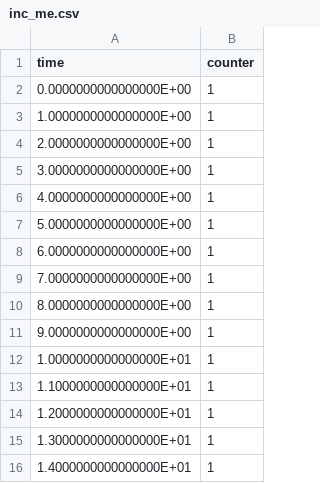
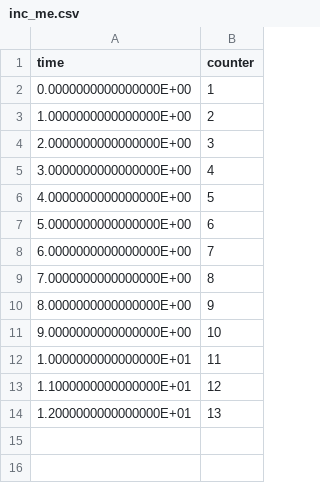
Before and after one commit to SciNim/fmu.nim, a CSV file: examples/inc/inc_me.csv, drawn as a sheet.

Commit message:
corrected

```diff
--- a/examples/inc/inc_me.csv
+++ b/examples/inc/inc_me.csv
@@ -2,15 +2,13 @@
 0.0000000000000000E+00,1
-1.0000000000000000E+00,1
-2.0000000000000000E+00,1
-3.0000000000000000E+00,1
-4.0000000000000000E+00,1
-5.0000000000000000E+00,1
-6.0000000000000000E+00,1
-7.0000000000000000E+00,1
-8.0000000000000000E+00,1
-9.0000000000000000E+00,1
-1.0000000000000000E+01,1
-1.1000000000000000E+01,1
-1.2000000000000000E+01,1
-1.3000000000000000E+01,1
-1.4000000000000000E+01,1
+1.0000000000000000E+00,2
+2.0000000000000000E+00,3
+3.0000000000000000E+00,4
+4.0000000000000000E+00,5
+5.0000000000000000E+00,6
+6.0000000000000000E+00,7
+7.0000000000000000E+00,8
+8.0000000000000000E+00,9
+9.0000000000000000E+00,10
+1.0000000000000000E+01,11
+1.1000000000000000E+01,12
+1.2000000000000000E+01,13
```
